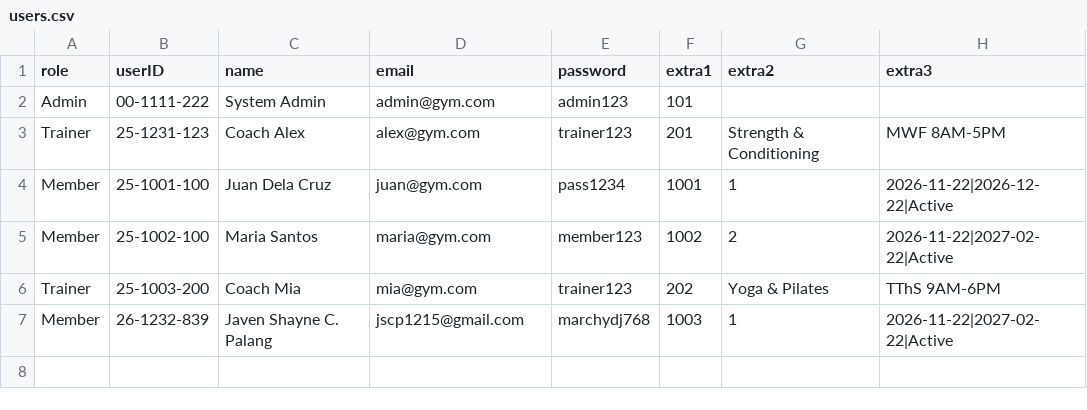
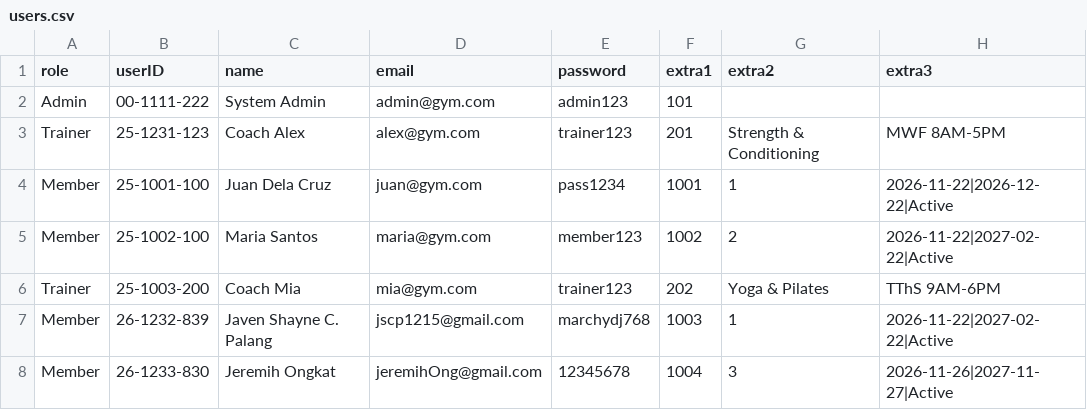
Before and after one commit to Kozak64/CapstoneProject, a CSV file: data/users.csv, drawn as a sheet.

```diff
--- a/data/users.csv
+++ b/data/users.csv
@@ -7 +7,2 @@ Trainer,25-1003-200,Coach Mia,mia@gym.com,trainer123,202,Yoga & Pilates,TThS 9AM
 Member,26-1232-839,Javen Shayne C. Palang,jscp1215@gmail.com,marchydj768,1003,1,2026-11-22|2027-02-22|Active
+Member,26-1233-830,Jeremih Ongkat,jeremihOng@gmail.com,12345678,1004,3,2026-11-26|2027-11-27|Active
```
Also changed, not shown: data/payments.csv, data/sessions.csv, 10 other files.
